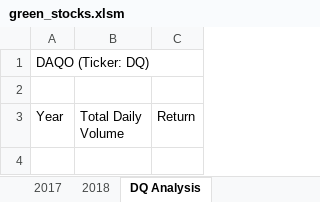
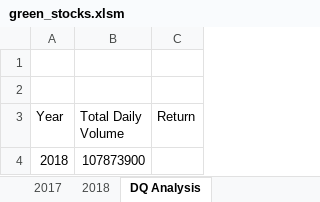
Before and after one commit to tessiertodd/stock-analysis, an Excel workbook: green_stocks.xlsm, sheet DQ Analysis, drawn as a sheet; values as stored, in another font and other column widths than the file's, no borders; the diff names each change by its address in the sheet, - before the commit and + after, or states it on an @@ line.

Commit message:
DQ summary

```diff
--- a/green_stocks.xlsm (sheet DQ Analysis)
+++ b/green_stocks.xlsm (sheet DQ Analysis)
-A1 (Year): DAQO (Ticker: DQ)
+A1 (Year): (empty)
+row 4: 2018 | 107873900
```
